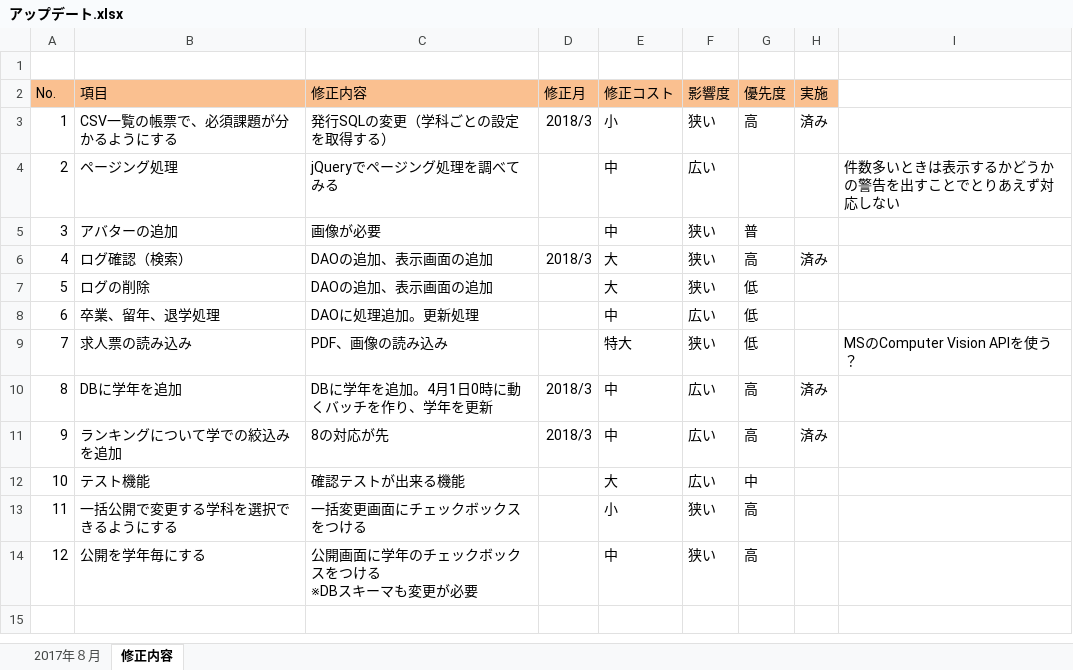
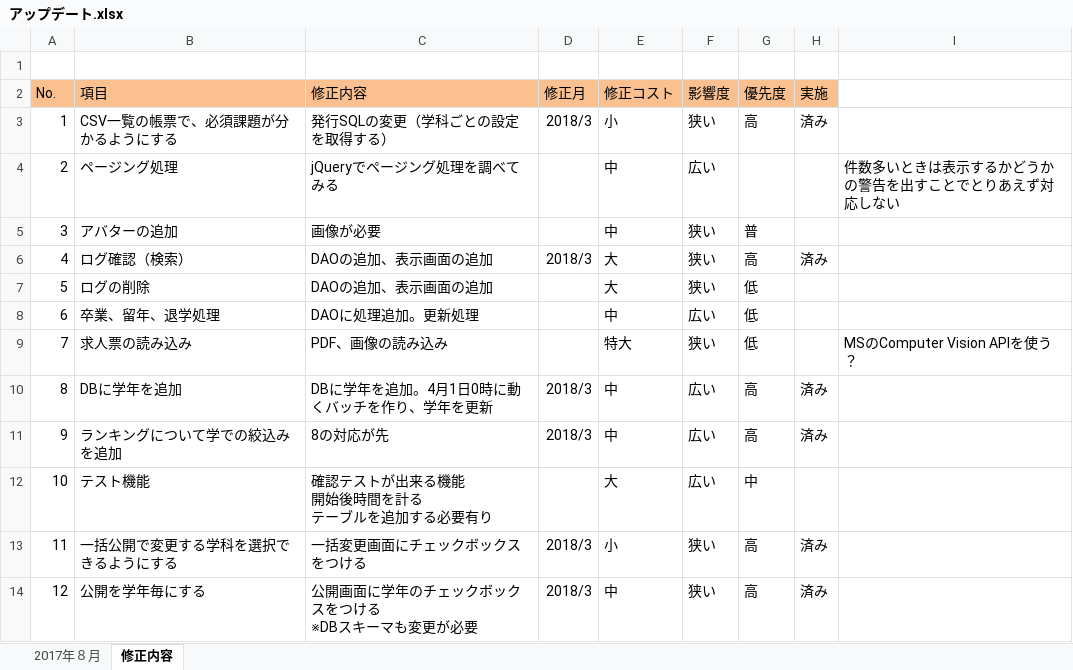
Before and after one commit to nishino-naoyuki/AsoLearning, an Excel workbook: 設計書/アップデート.xlsx, sheet 修正内容, drawn as a sheet; values as stored, in another font and other column widths than the file's, no borders; ↵ is a line break in a cell; the diff names each change by its address in the sheet, - before the commit and + after, or states it on an @@ line.

```diff
--- a/設計書/アップデート.xlsx (sheet 修正内容)
+++ b/設計書/アップデート.xlsx (sheet 修正内容)
-C12 (修正内容): 確認テストが出来る機能
+C12 (修正内容): 確認テストが出来る機能 ↵ 開始後時間を計る ↵ テーブルを追加する必要有り
-D13:D14 (修正月): (empty)
+D13:D14 (修正月): 2018/3
-H13:H14 (実施): (empty)
+H13:H14 (実施): 済み
```
Also changed, not shown: 2 other files.
